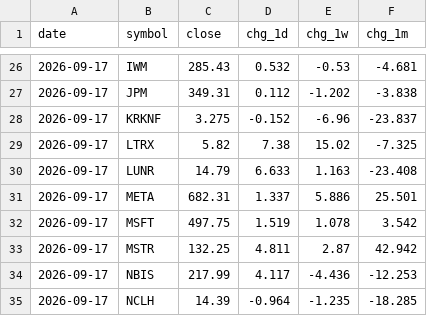
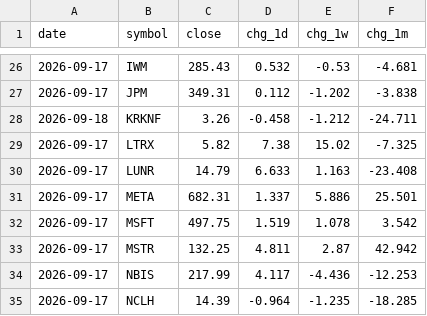
Before and after one commit to dmartindem/portfolio-automation, a CSV file: data/movers.csv, drawn as a sheet; only a part is shown, gaps mark what is left out.

```diff
--- a/data/movers.csv
+++ b/data/movers.csv
@@ -27,3 +27,3 @@ date,symbol,close,chg_1d,chg_1w,chg_1m
 2026-09-17,JPM,349.31,0.112,-1.202,-3.838
-2026-09-17,KRKNF,3.275,-0.152,-6.96,-23.837
+2026-09-18,KRKNF,3.26,-0.458,-1.212,-24.711
 2026-09-17,LTRX,5.82,7.38,15.02,-7.325
```
Also changed, not shown: data/concentration.csv, data/prices.csv, 1 other file.
